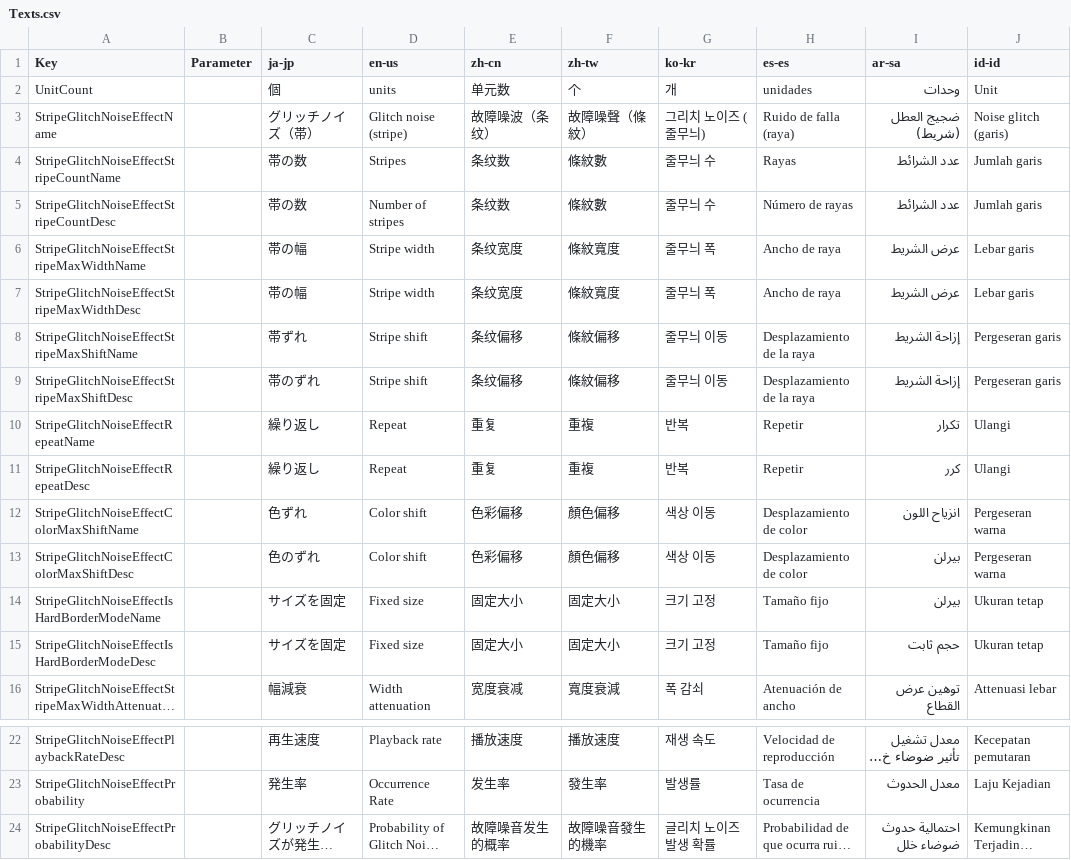
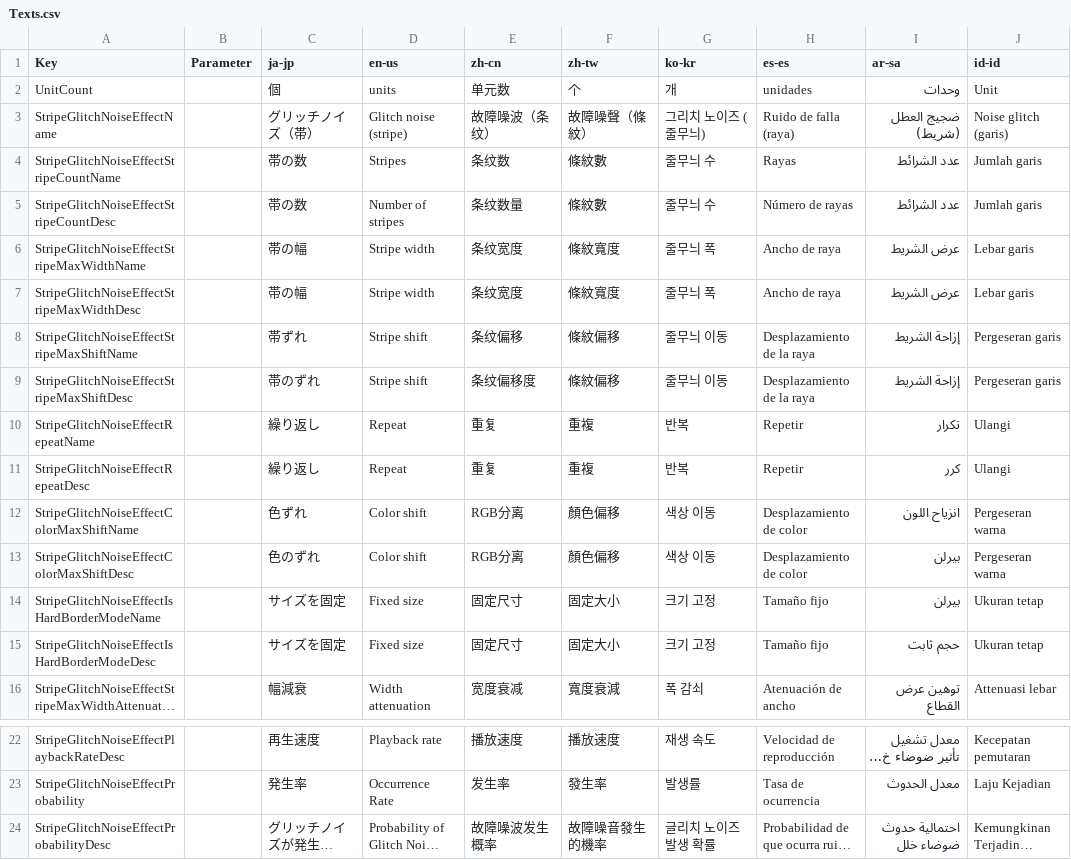
Before and after one commit to manju-summoner/YukkuriMovieMaker.Plugin.Community, a CSV file: YukkuriMovieMaker.Plugin.Community/Effect/Video/StripeGlitchNoise/Texts.csv, drawn as a sheet; only a part is shown, gaps mark what is left out; long unchanged cells end in …; the diff names each change by its address in the sheet, - before the commit and + after, or states it on an @@ line.

Commit message:
Update Texts.csv

```diff
--- a/YukkuriMovieMaker.Plugin.Community/Effect/Video/StripeGlitchNoise/Texts.csv
+++ b/YukkuriMovieMaker.Plugin.Community/Effect/Video/StripeGlitchNoise/Texts.csv
-E5 (zh-cn): 条纹数
+E5 (zh-cn): 条纹数量
-E9 (zh-cn): 条纹偏移
+E9 (zh-cn): 条纹偏移度
-E12:E13 (zh-cn): 色彩偏移
+E12:E13 (zh-cn): RGB分离
-E14:E15 (zh-cn): 固定大小
+E14:E15 (zh-cn): 固定尺寸
-E24 (zh-cn): 故障噪音发生的概率
+E24 (zh-cn): 故障噪波发生概率
```
